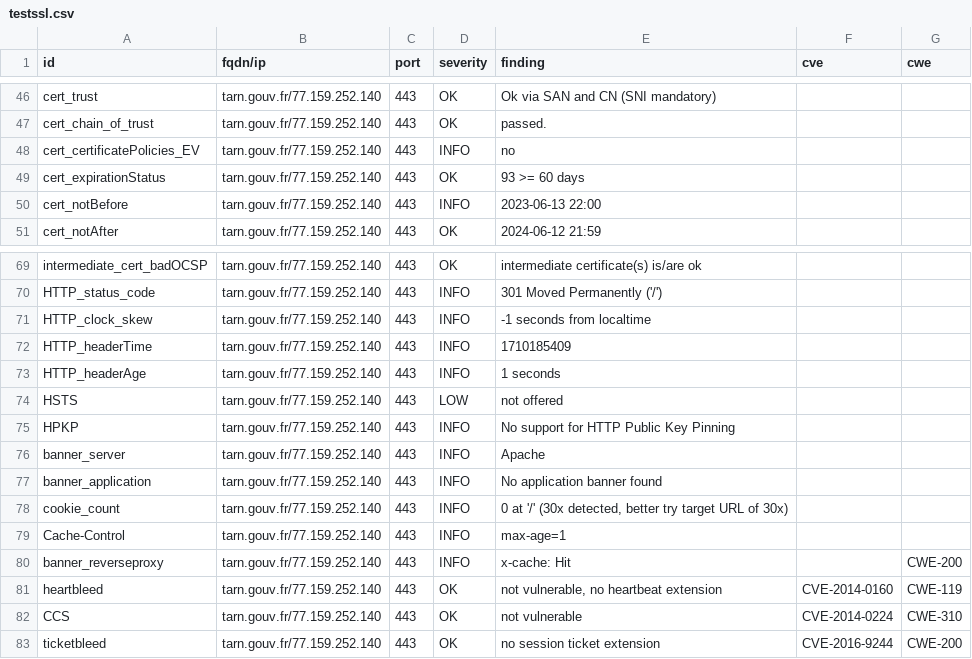
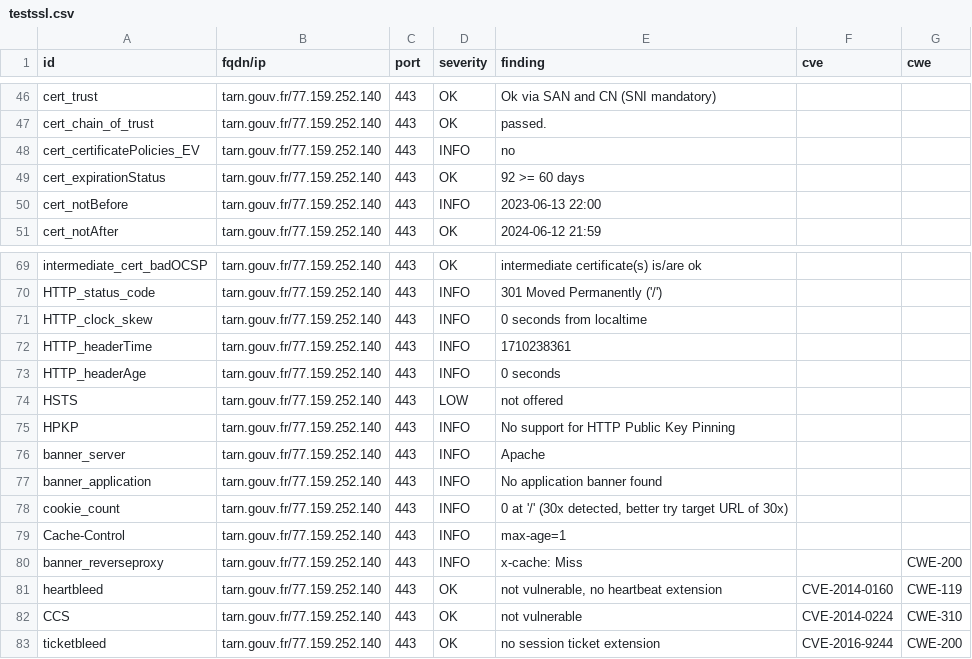
Before and after one commit to GKO-org/dashlordPrd11, a CSV file: results/aHR0cHM6Ly90YXJuLmdvdXYuZnI=/testssl.csv, drawn as a sheet; only a part is shown, gaps mark what is left out.

```diff
--- a/results/aHR0cHM6Ly90YXJuLmdvdXYuZnI=/testssl.csv
+++ b/results/aHR0cHM6Ly90YXJuLmdvdXYuZnI=/testssl.csv
@@ -48,3 +48,3 @@
 "cert_certificatePolicies_EV","tarn.gouv.fr/77.159.252.140","443","INFO","no","",""
-"cert_expirationStatus","tarn.gouv.fr/77.159.252.140","443","OK","93 >= 60 days","",""
+"cert_expirationStatus","tarn.gouv.fr/77.159.252.140","443","OK","92 >= 60 days","",""
 "cert_notBefore","tarn.gouv.fr/77.159.252.140","443","INFO","2023-06-13 22:00","",""
@@ -70,5 +70,5 @@
 "HTTP_status_code","tarn.gouv.fr/77.159.252.140","443","INFO","301 Moved Permanently ('/')","",""
-"HTTP_clock_skew","tarn.gouv.fr/77.159.252.140","443","INFO","-1 seconds from localtime","",""
-"HTTP_headerTime","tarn.gouv.fr/77.159.252.140","443","INFO","1710185409","",""
-"HTTP_headerAge","tarn.gouv.fr/77.159.252.140","443","INFO","1 seconds","",""
+"HTTP_clock_skew","tarn.gouv.fr/77.159.252.140","443","INFO","0 seconds from localtime","",""
+"HTTP_headerTime","tarn.gouv.fr/77.159.252.140","443","INFO","1710238361","",""
+"HTTP_headerAge","tarn.gouv.fr/77.159.252.140","443","INFO","0 seconds","",""
 "HSTS","tarn.gouv.fr/77.159.252.140","443","LOW","not offered","",""
@@ -79,3 +79,3 @@
 "Cache-Control","tarn.gouv.fr/77.159.252.140","443","INFO","max-age=1","",""
-"banner_reverseproxy","tarn.gouv.fr/77.159.252.140","443","INFO","x-cache: Hit","","CWE-200"
+"banner_reverseproxy","tarn.gouv.fr/77.159.252.140","443","INFO","x-cache: Miss","","CWE-200"
 "heartbleed","tarn.gouv.fr/77.159.252.140","443","OK","not vulnerable, no heartbeat extension","CVE-2014-0160","CWE-119"
```
Also changed, not shown: 8 other files.
